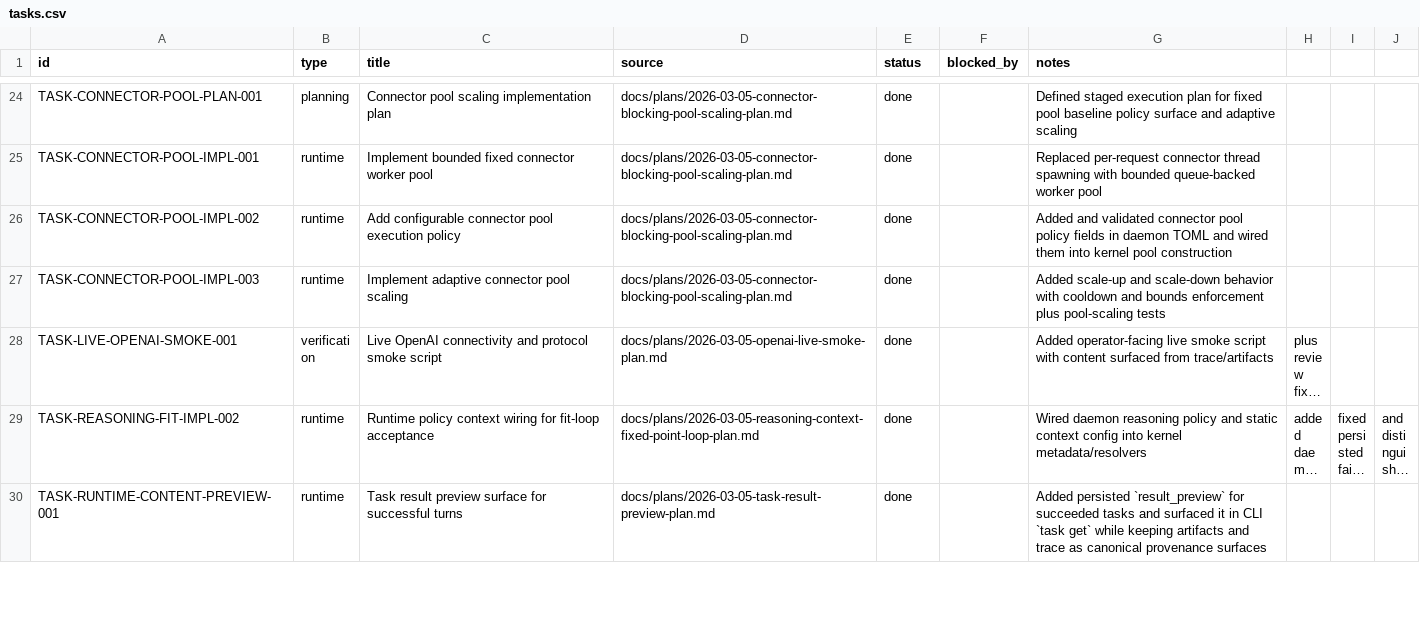
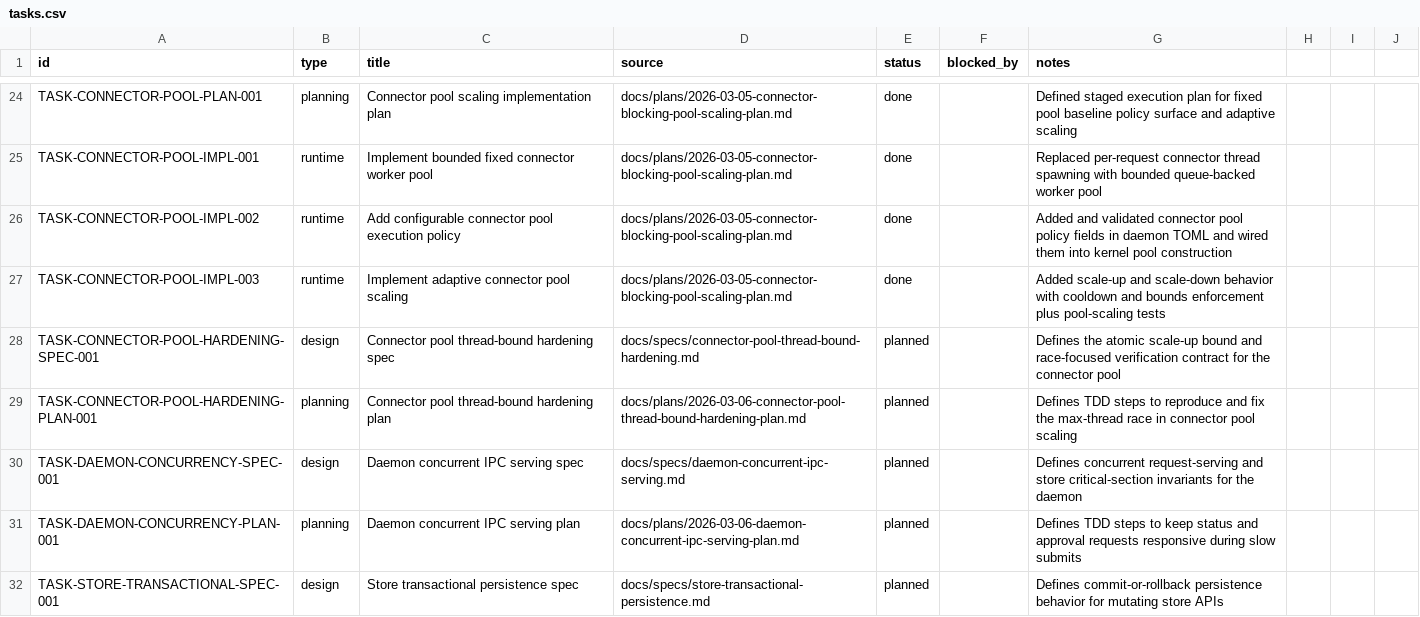
Before and after one commit to dikini/sharo, a CSV file: docs/tasks/tasks.csv, drawn as a sheet; only a part is shown, gaps mark what is left out; the shorter side is filled out with more unchanged rows; long unchanged cells end in …; the diff covers the shown part only.

Commit message:
docs: add remediation specs and plans

```diff
--- a/docs/tasks/tasks.csv
+++ b/docs/tasks/tasks.csv
@@ -27 +27,6 @@ TASK-CONNECTOR-POOL-IMPL-002,runtime,Add configurable connector pool execution p
 TASK-CONNECTOR-POOL-IMPL-003,runtime,Implement adaptive connector pool scaling,docs/plans/2026-03-05-connector-blocking-pool-scaling-plan.md,done,,Added scale-up and scale-down behavior with cooldown and bounds enforcement plus pool-scaling tests
+TASK-CONNECTOR-POOL-HARDENING-SPEC-001,design,Connector pool thread-bound hardening spec,docs/specs/connector-pool-thread-bound-hardening.md,planned,,Defines the atomic scale-up bound and race-focused verification contract for the connector pool
+TASK-CONNECTOR-POOL-HARDENING-PLAN-001,planning,Connector pool thread-bound hardening plan,docs/plans/2026-03-06-connector-pool-thread-bound-hardening-plan.md,planned,,Defines TDD steps to reproduce and fix the max-thread race in connector pool scaling
+TASK-DAEMON-CONCURRENCY-SPEC-001,design,Daemon concurrent IPC serving spec,docs/specs/daemon-concurrent-ipc-serving.md,planned,,Defines concurrent request-serving and store critical-section invariants for the daemon
+TASK-DAEMON-CONCURRENCY-PLAN-001,planning,Daemon concurrent IPC serving plan,docs/plans/2026-03-06-daemon-concurrent-ipc-serving-plan.md,planned,,Defines TDD steps to keep status and approval requests responsive during slow submits
+TASK-STORE-TRANSACTIONAL-SPEC-001,design,Store transactional persistence spec,docs/specs/store-transactional-persistence.md,planned,,Defines commit-or-rollback persistence behavior for mutating store APIs
```
Also changed, not shown: 5 added rows elsewhere in this file, 12 other files.
